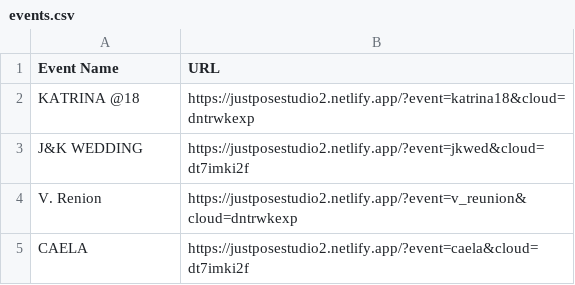
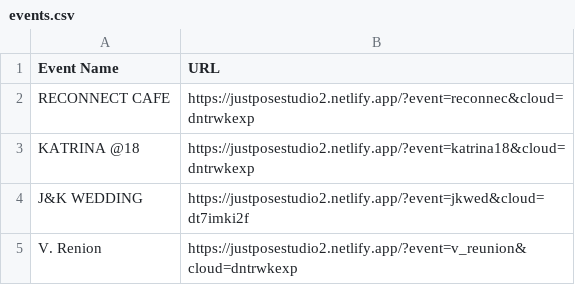
Before and after one commit to sirnichemotivation-rgb/events-landingpage, a CSV file: events.csv, drawn as a sheet; only a part is shown; the shorter side is filled out with more unchanged rows.

Commit message:
Update events.csv

```diff
--- a/events.csv
+++ b/events.csv
@@ -1,2 +1,3 @@
 Event Name,URL
+RECONNECT CAFE, https://justposestudio2.netlify.app/?event=reconnec&cloud=dntrwkexp
 KATRINA @18,https://justposestudio2.netlify.app/?event=katrina18&cloud=dntrwkexp
```
